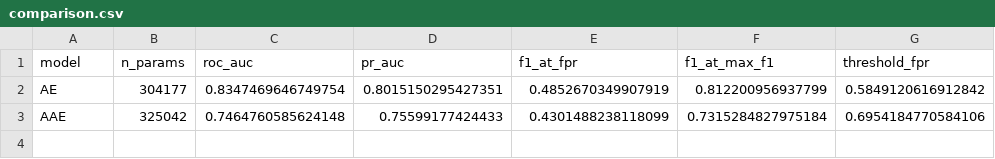
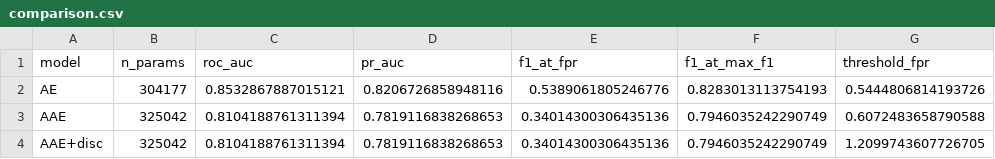
Before and after one commit to olli1324/Detection-of-Anomalous-Behaviour-in-Industrial-Robot, a CSV file: code/results/comparison/comparison.csv, drawn as a sheet.

```diff
--- a/code/results/comparison/comparison.csv
+++ b/code/results/comparison/comparison.csv
@@ -1,3 +1,4 @@
 model,n_params,roc_auc,pr_auc,f1_at_fpr,f1_at_max_f1,threshold_fpr
-AE,304177,0.8347469646749754,0.8015150295427351,0.4852670349907919,0.812200956937799,0.5849120616912842
-AAE,325042,0.7464760585624148,0.75599177424433,0.4301488238118099,0.7315284827975184,0.6954184770584106
+AE,304177,0.8532867887015121,0.8206726858948116,0.5389061805246776,0.8283013113754193,0.5444806814193726
+AAE,325042,0.8104188761311394,0.7819116838268653,0.34014300306435136,0.7946035242290749,0.6072483658790588
+AAE+disc,325042,0.8104188761311394,0.7819116838268653,0.34014300306435136,0.7946035242290749,1.2099743607726705
```
Also changed, not shown: code/results/comparison/per_action.csv, 18 other files.
